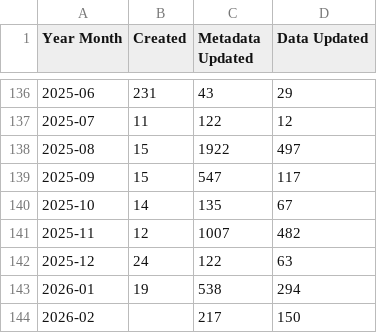
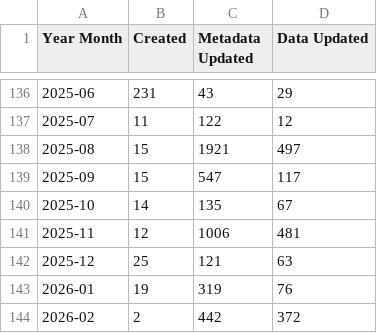
Before and after one commit to OCHA-DAP/hdx-analysis-scripts, a CSV file: datasets_info/non_script_updates.csv, drawn as a sheet; only a part is shown, gaps mark what is left out.

Commit message:
Deploying to gh-pages from @ OCHA-DAP/hdx-analysis-scripts@e12160652ae364f98915506fabf5291d0a1073b7 🚀

```diff
--- a/datasets_info/non_script_updates.csv
+++ b/datasets_info/non_script_updates.csv
@@ -137,8 +137,8 @@ Year Month,Created,Metadata Updated,Data Updated
 2025-07,11,122,12
-2025-08,15,1922,497
+2025-08,15,1921,497
 2025-09,15,547,117
 2025-10,14,135,67
-2025-11,12,1007,482
-2025-12,24,122,63
-2026-01,19,538,294
-2026-02,,217,150
+2025-11,12,1006,481
+2025-12,25,121,63
+2026-01,19,319,76
+2026-02,2,442,372
```
